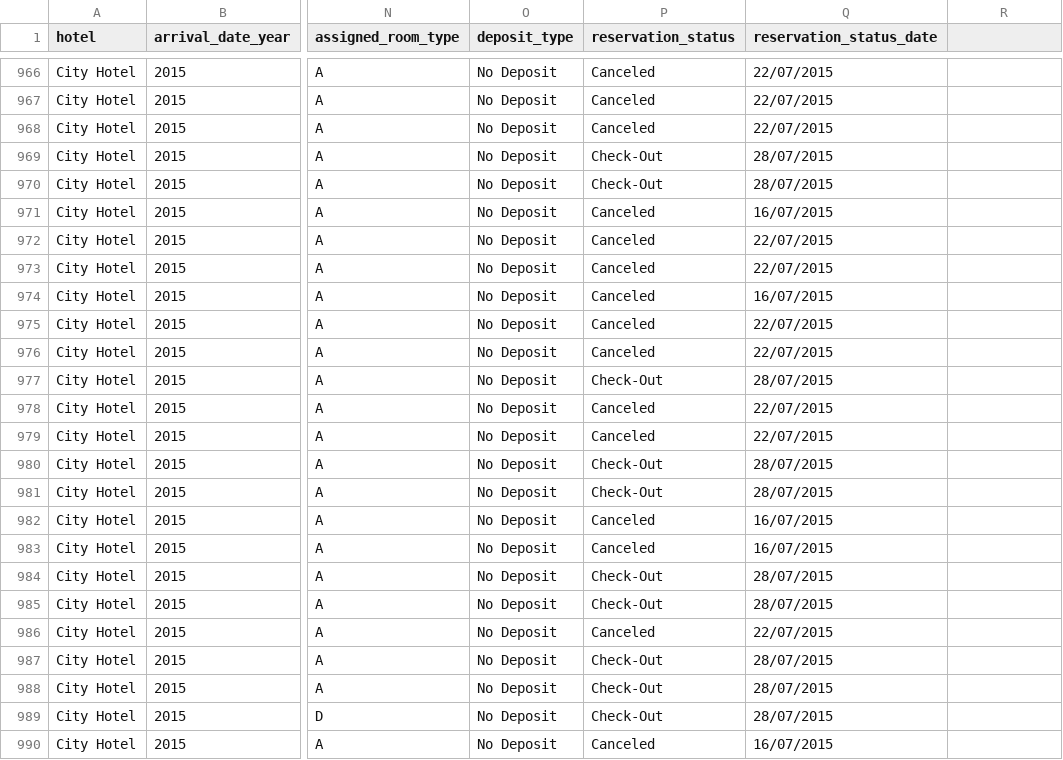
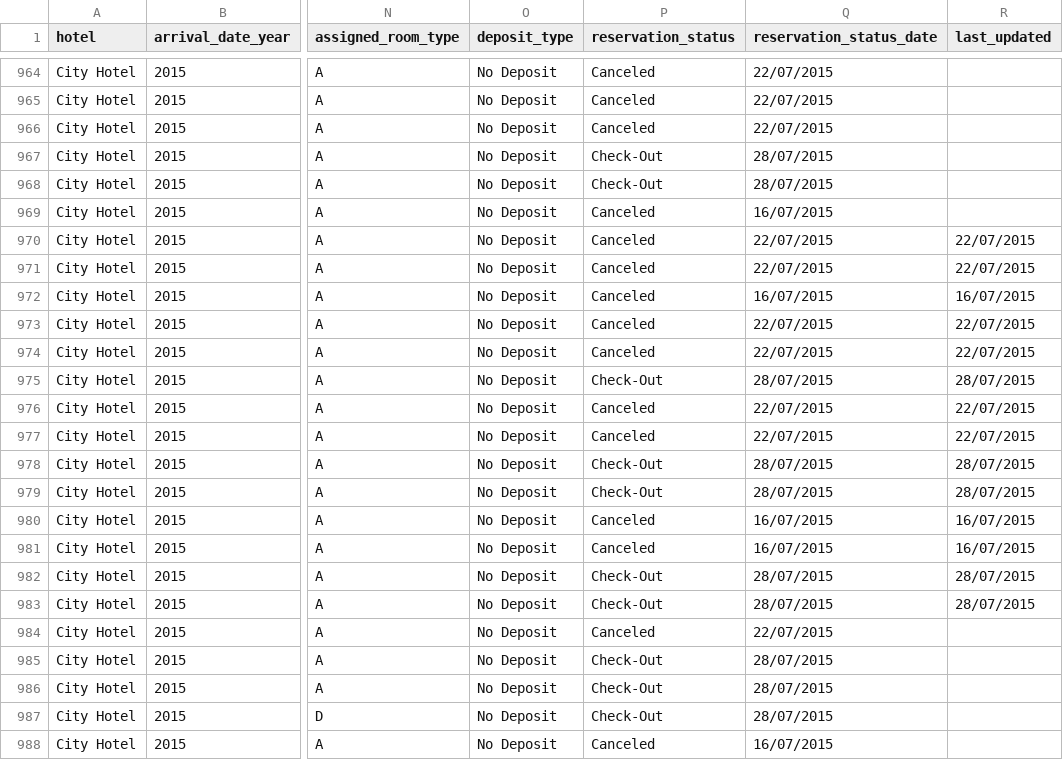
Before and after one commit to urfie/belajar-python, a CSV file: datasets/hotel-reservation.csv, drawn as a sheet; only a part is shown, gaps mark what is left out; addresses are those after the commit; the diff covers the shown part only; the diff names each change by its address in the sheet, - before the commit and + after, or states it on an @@ line.

```diff
--- a/datasets/hotel-reservation.csv
+++ b/datasets/hotel-reservation.csv
-R1: (empty)
+R1: last_updated
-R970:R971 (last_updated): (empty)
+R970:R971 (last_updated): 22/07/2015
-R972 (last_updated): (empty)
+R972 (last_updated): 16/07/2015
-R973:R974 (last_updated): (empty)
+R973:R974 (last_updated): 22/07/2015
-R975 (last_updated): (empty)
+R975 (last_updated): 28/07/2015
-R976:R977 (last_updated): (empty)
+R976:R977 (last_updated): 22/07/2015
-R978:R979 (last_updated): (empty)
+R978:R979 (last_updated): 28/07/2015
-R980:R981 (last_updated): (empty)
+R980:R981 (last_updated): 16/07/2015
-R982:R983 (last_updated): (empty)
+R982:R983 (last_updated): 28/07/2015
```
Also changed, not shown: 2 removed rows, 2 moved rows and 32 edited cells elsewhere in this file.
